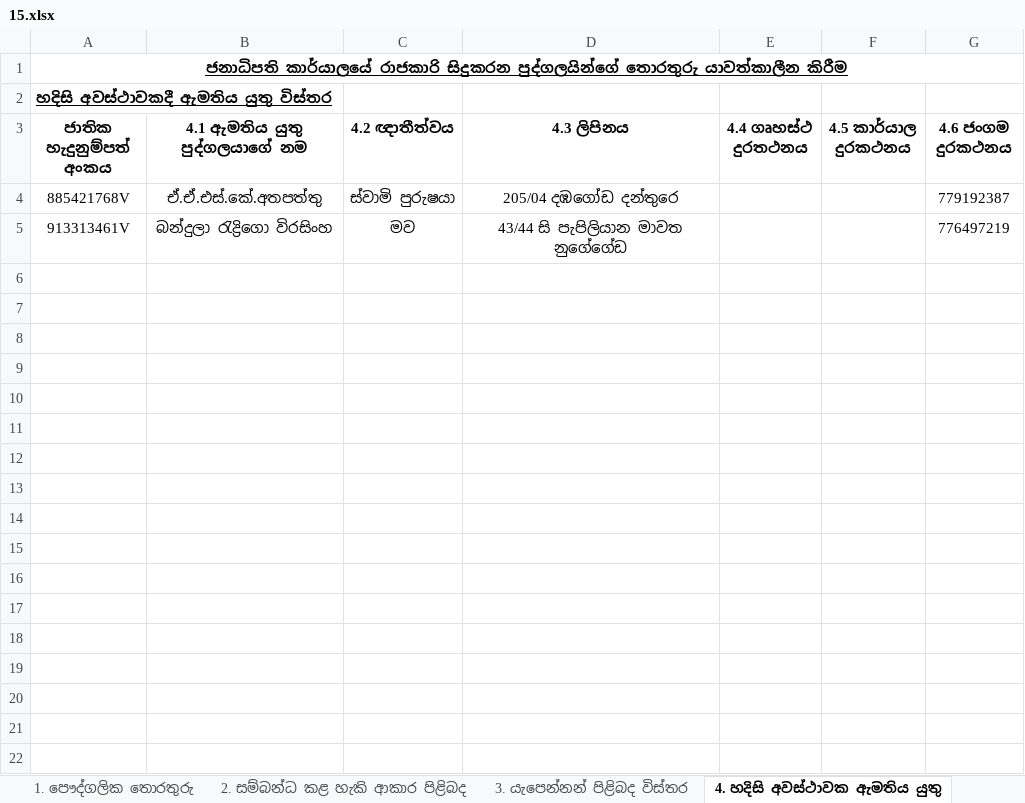
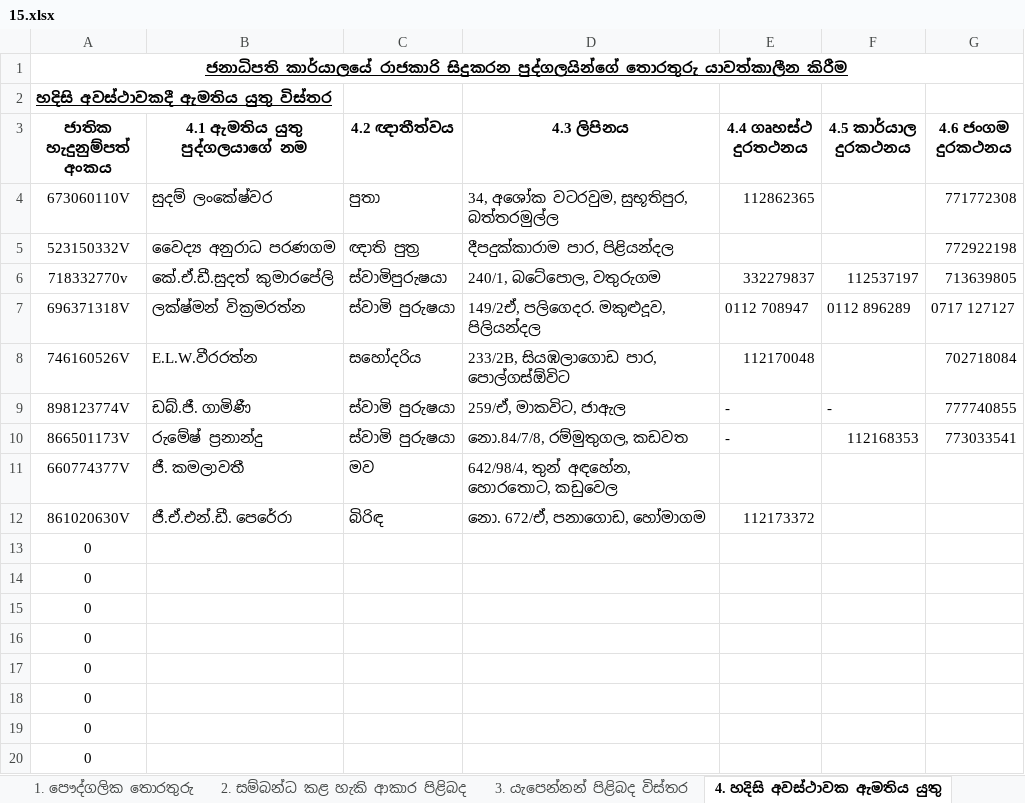
Before and after one commit to PS-EHRM/add_employee, an Excel workbook: upload/15.xlsx, sheet 4. හදිසි අවස්ථාවක ඇමතිය යුතු, drawn as a sheet; only a part is shown; values as stored, in another font and other column widths than the file's, no borders; removed rows and columns are numbered as before the commit, all else as after; the diff covers the shown part only; the diff names each change by its address in the sheet, - before the commit and + after, or states it on an @@ line.

```diff
--- a/upload/15.xlsx (sheet 4. හදිසි අවස්ථාවක ඇමතිය යුතු)
+++ b/upload/15.xlsx (sheet 4. හදිසි අවස්ථාවක ඇමතිය යුතු)
-row 4: 885421768V | ඒ.ඒ.එස්.කේ.අතපත්තු | ස්වාමි පුරුෂයා | 205/04 දඹගෝඩ දන්තුරෙ |  |  | 779192387
-row 5: 913313461V | බන්දුලා රැද්‍රිගො විරසිංහ | මව | 43/44 සි පැපිලියාන මාවත නුගේගේඩ |  |  | 776497219
+row 4: 673060110V | සුදම් ලංකේෂ්වර | පුතා | 34, අශෝක වටරවුම, සුභූතිපුර, බත්තරමුල්ල | 112862365 |  | 771772308
+row 5: 523150332V | වෛද්‍ය අනුරාධ පරණගම | ඥාති පුත්‍ර | දීපදුක්කාරාම පාර, පිළියන්දල |  |  | 772922198
+row 6: 718332770v | කේ.ඒ.ඩී.සුදත් කුමාරපේලි | ස්වාමිපුරුෂයා | 240/1, බටේපොල, වතුරුගම | 332279837 | 112537197 | 713639805
+row 7: 696371318V | ලක්ෂ්මන් වික්‍රමරත්න | ස්වාමි පුරුෂයා | 149/2ඒ, පලිගෙදර. මකුළුදූව, පිලියන්දල | 0112 708947 | 0112 896289 | 0717 127127
+row 8: 746160526V | E.L.W.වීරරත්න | සහෝදරිය | 233/2B, සියඹලාගොඩ පාර, පොල්ගස්ඕවිට | 112170048 |  | 702718084
+row 9: 898123774V | ඩබ්.ජී. ගාමිණී | ස්වාමි පුරුෂයා | 259/ඒ, මාකවිට, ජාඇල | - | - | 777740855
+row 10: 866501173V | රුමේෂ් ප්‍රනාන්දු | ස්වාමි පුරුෂයා | නො.84/7/8, රම්මුතුගල, කඩවත | - | 112168353 | 773033541
+row 11: 660774377V | ජී. කමලාවතී | මව | 642/98/4, තුන් අඳහේන, හොරතොට, කඩුවෙල
+row 12: 861020630V | ජී.ඒ.එන්.ඩී. පෙරේරා | බිරිඳ | නො. 672/ඒ, පනාගොඩ, හෝමාගම | 112173372
+row 13: 0
+row 14: 0
+row 15: 0
+row 16: 0
+row 17: 0
+row 18: 0
+row 19: 0
+row 20: 0
```
Also changed, not shown: 1259 added rows elsewhere in this sheet, sheet 2. සම්බන්ධ කළ හැකි ආකාර පිළිබද, sheet 8. අධ්‍යාපන සුදුසුකම්, sheet 6. සේවා සටහන, sheet 3. යැපෙන්නන් පිළිබද විස්තර, sheet 5.රැකියාව පිළිබද විස්තර, sheet 13.විනය ක්‍රියාමාර්ග විස්තර, 5 more sheets, other sheet tabs, hidden cells, upload/13.xlsx, upload/14.xlsx, 24 other files.
